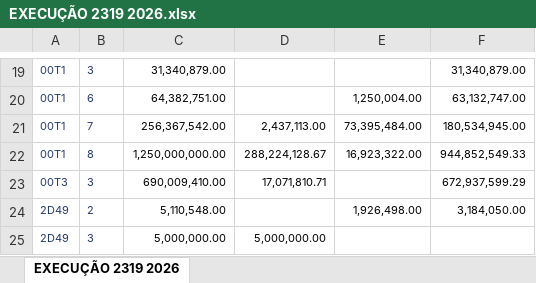
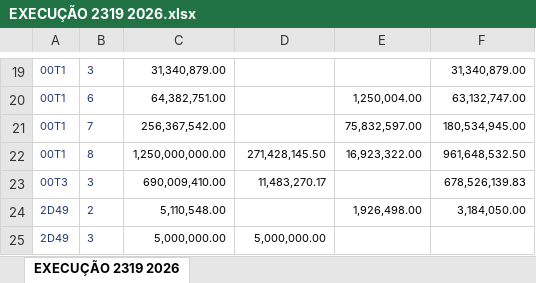
Before and after one commit to wproj-dev/orcamento.ogufgts, an Excel workbook: EXECUÇÃO 2319 2026.xlsx, sheet EXECUÇÃO 2319 2026, drawn as a sheet; only a part is shown, gaps mark what is left out; values as stored, in another font and other column widths than the file's, no borders; the diff names each change by its address in the sheet, - before the commit and + after, or states it on an @@ line.

```diff
--- a/EXECUÇÃO 2319 2026.xlsx (sheet EXECUÇÃO 2319 2026)
+++ b/EXECUÇÃO 2319 2026.xlsx (sheet EXECUÇÃO 2319 2026)
-D21: 2,437,113.00
+D21: (empty)
-E21: 73,395,484.00
+E21: 75,832,597.00
-D22: 288,224,128.67
+D22: 271,428,145.50
-F22: 944,852,549.33
+F22: 961,648,532.50
-D23: 17,071,810.71
+D23: 11,483,270.17
-F23: 672,937,599.29
+F23: 678,526,139.83
```
Also changed, not shown: Execução Financeira 2026.xlsx, 2 other files.
